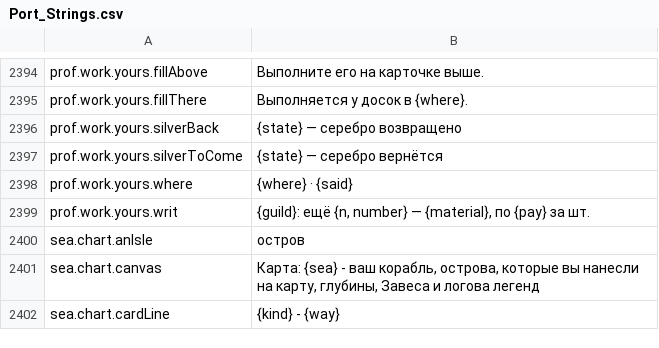
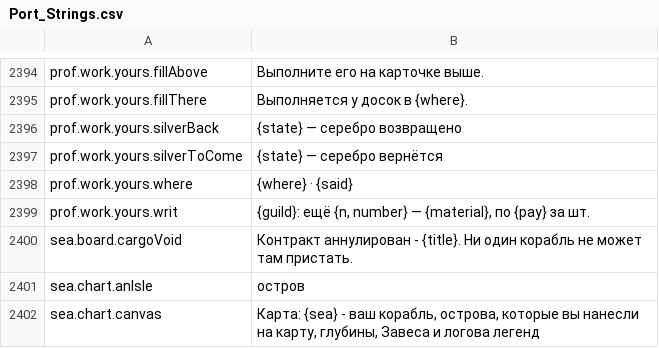
Before and after one commit to BearddOddity/daggerfall-online-modding, a CSV file: locales/ru/Port_Strings.csv, drawn as a sheet; only a part is shown, gaps mark what is left out; the shorter side is filled out with more unchanged rows.

```diff
--- a/locales/ru/Port_Strings.csv
+++ b/locales/ru/Port_Strings.csv
@@ -2401,2 +2401,3 @@ prof.work.yours.where,"{where} · {said}"
 prof.work.yours.writ,"{guild}: ещё {n, number} — {material}, по {pay} за шт."
+sea.board.cargoVoid,"Контракт аннулирован - {title}. Ни один корабль не может там пристать."
 sea.chart.anIsle,"остров"
```
Also changed, not shown: locales/bg/Port_Strings.csv, locales/cs/Port_Strings.csv, 38 other files.
